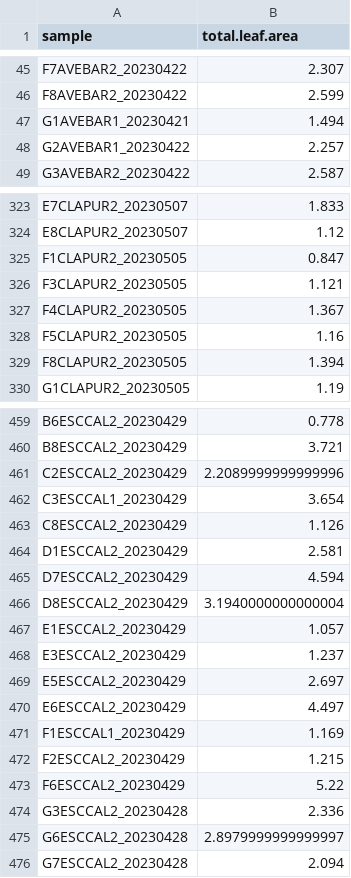
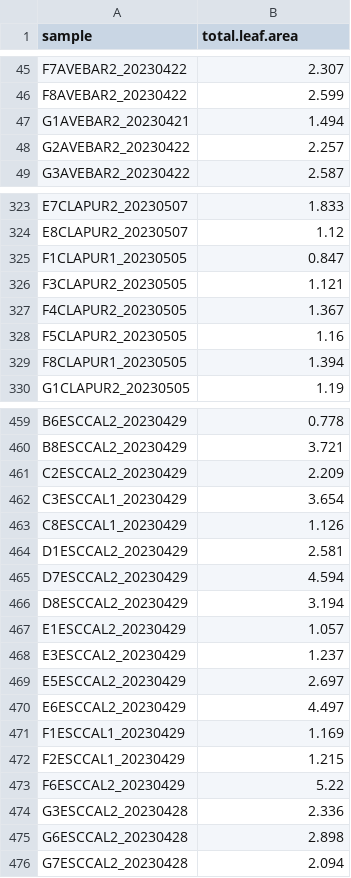
Before and after one commit to bwainwri/growth-reproduction, a CSV file: leaf_licor_area.csv, drawn as a sheet; only a part is shown, gaps mark what is left out; the diff covers the shown part only.

```diff
--- a/leaf_licor_area.csv
+++ b/leaf_licor_area.csv
@@ -46,4 +46,4 @@ F7AVEBAR2_20230422,2.307
 F8AVEBAR2_20230422,2.599
-G1AVEBAR1_20230421,1.494
-G2AVEBAR1_20230422,2.257
+G1AVEBAR2_20230421,1.494
+G2AVEBAR2_20230422,2.257
 G3AVEBAR2_20230422,2.587
@@ -324,3 +324,3 @@ E7CLAPUR2_20230507,1.833
 E8CLAPUR2_20230507,1.12
-F1CLAPUR2_20230505,0.847
+F1CLAPUR1_20230505,0.847
 F3CLAPUR2_20230505,1.121
@@ -328,3 +328,3 @@ F4CLAPUR2_20230505,1.367
 F5CLAPUR2_20230505,1.16
-F8CLAPUR2_20230505,1.394
+F8CLAPUR1_20230505,1.394
 G1CLAPUR2_20230505,1.19
@@ -460,8 +460,8 @@ B6ESCCAL2_20230429,0.778
 B8ESCCAL2_20230429,3.721
-C2ESCCAL2_20230429,2.2089999999999996
+C2ESCCAL2_20230429,2.209
 C3ESCCAL1_20230429,3.654
-C8ESCCAL2_20230429,1.126
+C8ESCCAL1_20230429,1.126
 D1ESCCAL2_20230429,2.581
 D7ESCCAL2_20230429,4.594
-D8ESCCAL2_20230429,3.1940000000000004
+D8ESCCAL2_20230429,3.194
 E1ESCCAL2_20230429,1.057
@@ -471,6 +471,6 @@ E6ESCCAL2_20230429,4.497
 F1ESCCAL1_20230429,1.169
-F2ESCCAL2_20230429,1.215
+F2ESCCAL1_20230429,1.215
 F6ESCCAL2_20230429,5.22
 G3ESCCAL2_20230428,2.336
-G6ESCCAL2_20230428,2.8979999999999997
+G6ESCCAL2_20230428,2.898
 G7ESCCAL2_20230428,2.094
```
Also changed, not shown: 26 edited cells elsewhere in this file, 23 other files.
